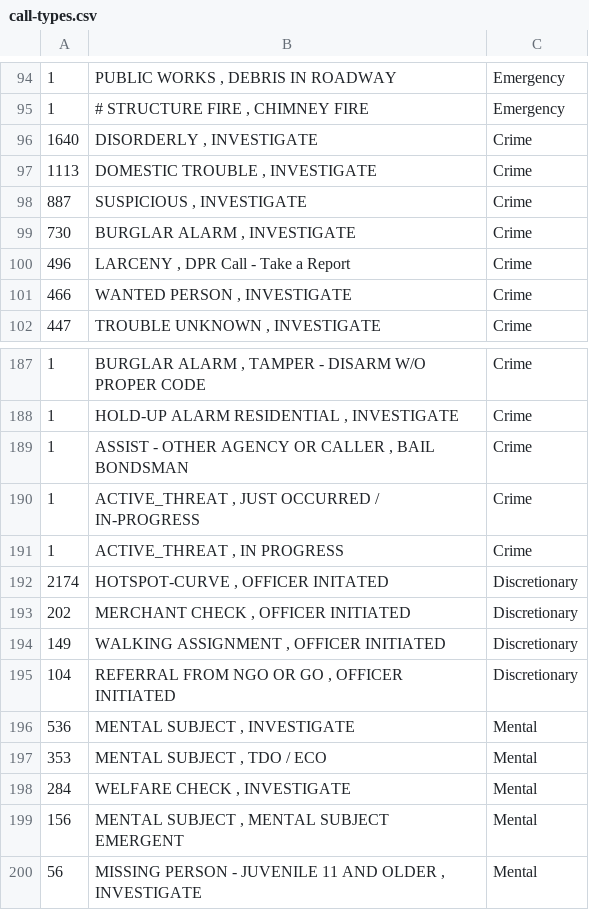
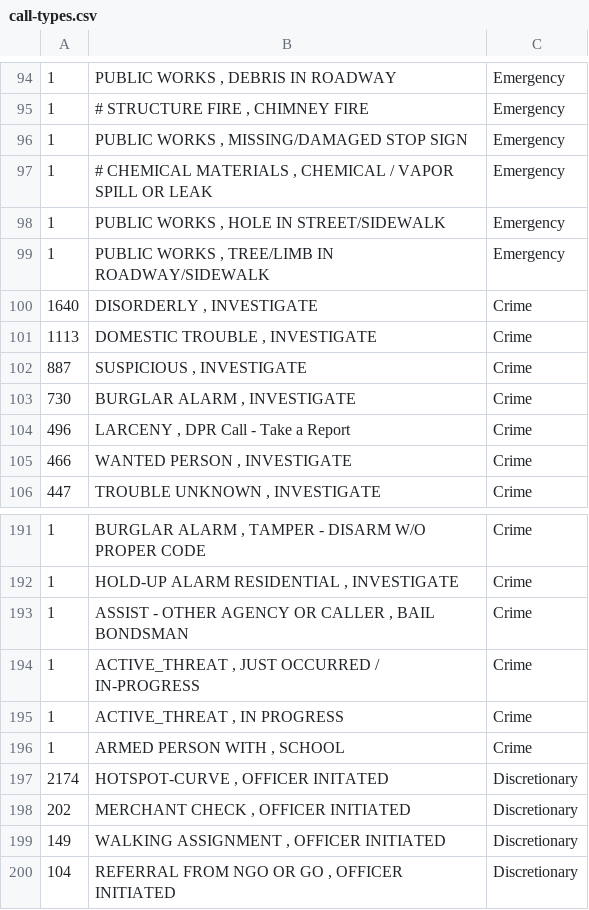
Before and after one commit to npjrva/rva-active-calls, a CSV file: call-types.csv, drawn as a sheet; only a part is shown, gaps mark what is left out; the shorter side is filled out with more unchanged rows; the diff names each change by its address in the sheet, - before the commit and + after, or states it on an @@ line.

Commit message:
More call types

```diff
--- a/call-types.csv
+++ b/call-types.csv
+row 96: 1 | PUBLIC WORKS , MISSING/DAMAGED STOP SIGN | Emergency
+row 97: 1 | # CHEMICAL MATERIALS , CHEMICAL / VAPOR SPILL OR LEAK | Emergency
+row 98: 1 | PUBLIC WORKS , HOLE IN STREET/SIDEWALK | Emergency
+row 99: 1 | PUBLIC WORKS , TREE/LIMB IN ROADWAY/SIDEWALK | Emergency
+row 196: 1 | ARMED PERSON WITH , SCHOOL | Crime
```
